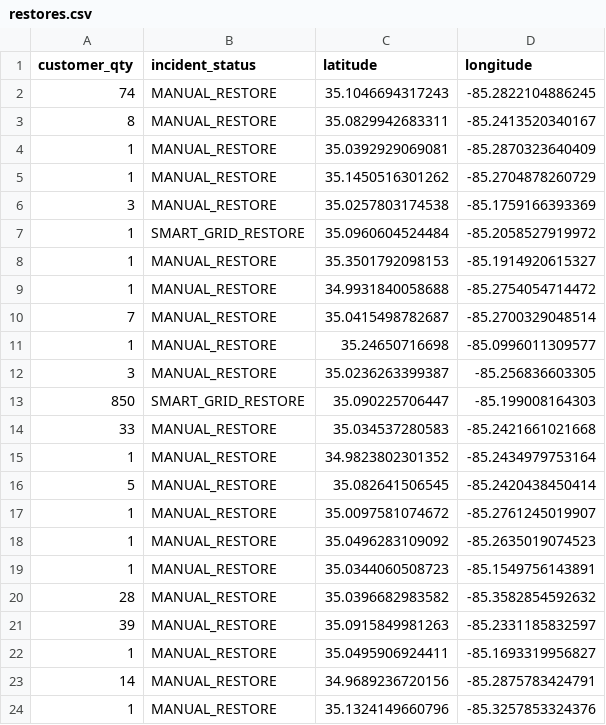
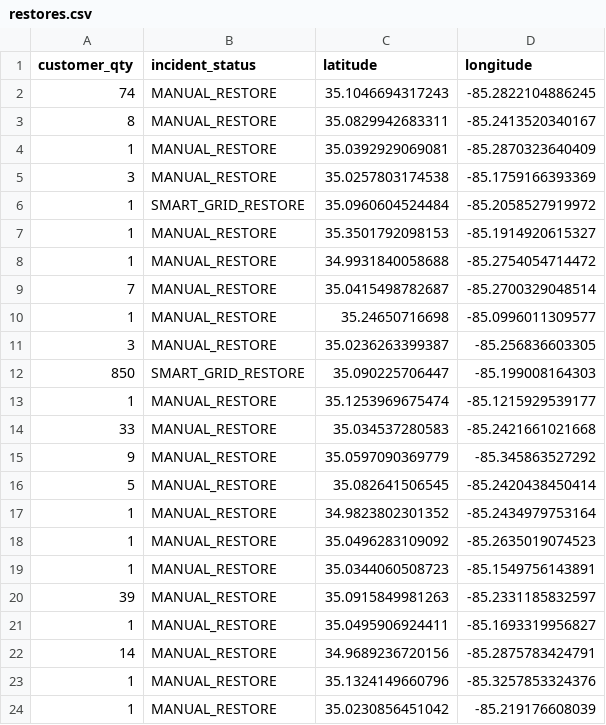
Before and after one commit to officeofperformancemanagement/public-epb-data, a CSV file: restores.csv, drawn as a sheet; only a part is shown; the shorter side is filled out with more unchanged rows.

```diff
--- a/restores.csv
+++ b/restores.csv
@@ -4,3 +4,2 @@ customer_qty,incident_status,latitude,longitude
 1,MANUAL_RESTORE,35.0392929069081,-85.2870323640409
-1,MANUAL_RESTORE,35.1450516301262,-85.2704878260729
 3,MANUAL_RESTORE,35.0257803174538,-85.1759166393369
@@ -13,9 +12,9 @@ customer_qty,incident_status,latitude,longitude
 850,SMART_GRID_RESTORE,35.090225706447,-85.199008164303
+1,MANUAL_RESTORE,35.1253969675474,-85.1215929539177
 33,MANUAL_RESTORE,35.034537280583,-85.2421661021668
+9,MANUAL_RESTORE,35.0597090369779,-85.345863527292
+5,MANUAL_RESTORE,35.082641506545,-85.2420438450414
 1,MANUAL_RESTORE,34.9823802301352,-85.2434979753164
-5,MANUAL_RESTORE,35.082641506545,-85.2420438450414
-1,MANUAL_RESTORE,35.0097581074672,-85.2761245019907
 1,MANUAL_RESTORE,35.0496283109092,-85.2635019074523
 1,MANUAL_RESTORE,35.0344060508723,-85.1549756143891
-28,MANUAL_RESTORE,35.0396682983582,-85.3582854592632
 39,MANUAL_RESTORE,35.0915849981263,-85.2331185832597
```
Also changed, not shown: 3 other files.
